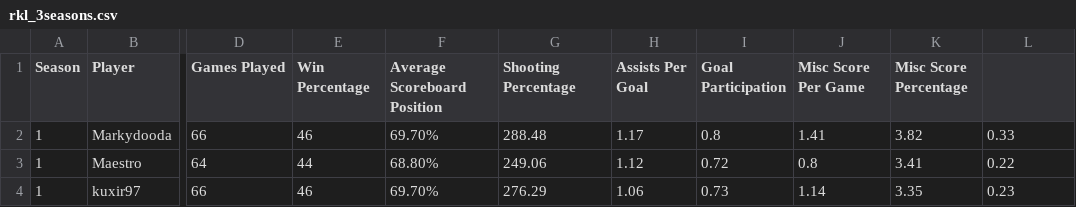
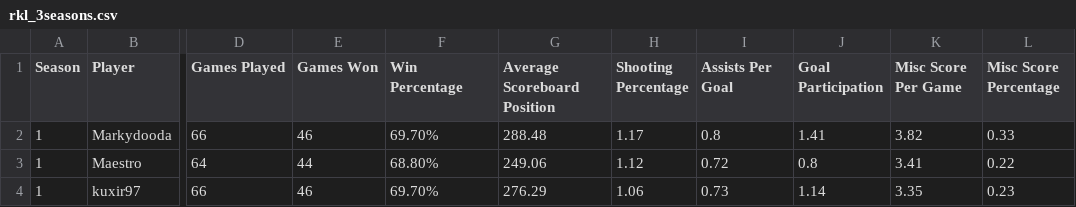
Before and after one commit to dennisjunior111/DataVis, a CSV file: Data/rkl_3seasons.csv, drawn as a sheet; only a part is shown, gaps mark what is left out; the diff names each change by its address in the sheet, - before the commit and + after, or states it on an @@ line.

```diff
--- a/Data/rkl_3seasons.csv
+++ b/Data/rkl_3seasons.csv
-E1: Win Percentage
+E1: Games Won
-F1: Average Scoreboard Position
+F1: Win Percentage
-G1: Shooting Percentage
+G1: Average Scoreboard Position
-H1: Assists Per Goal
+H1: Shooting Percentage
-I1: Goal Participation
+I1: Assists Per Goal
-J1: Misc Score Per Game
+J1: Goal Participation
-K1: Misc Score Percentage
+K1: Misc Score Per Game
-L1: (empty)
+L1: Misc Score Percentage
```
